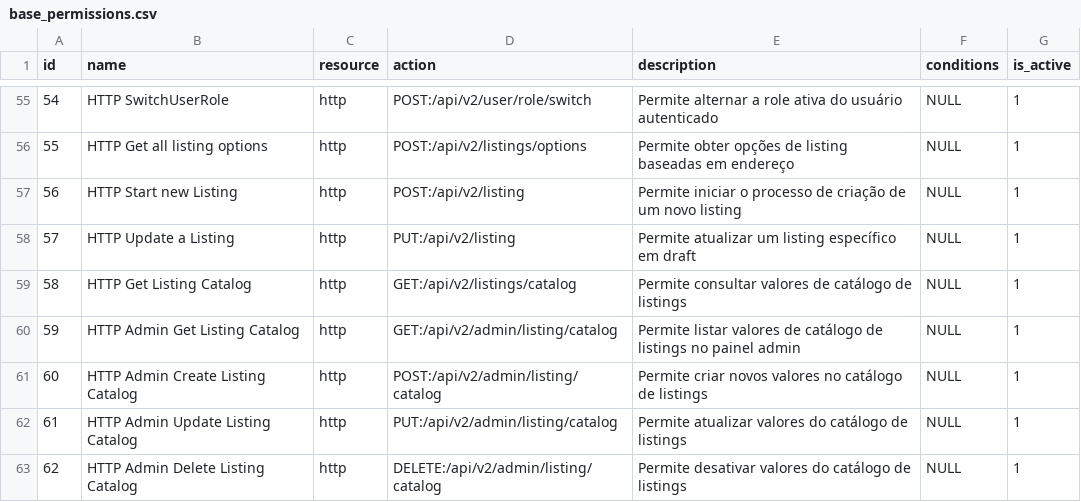
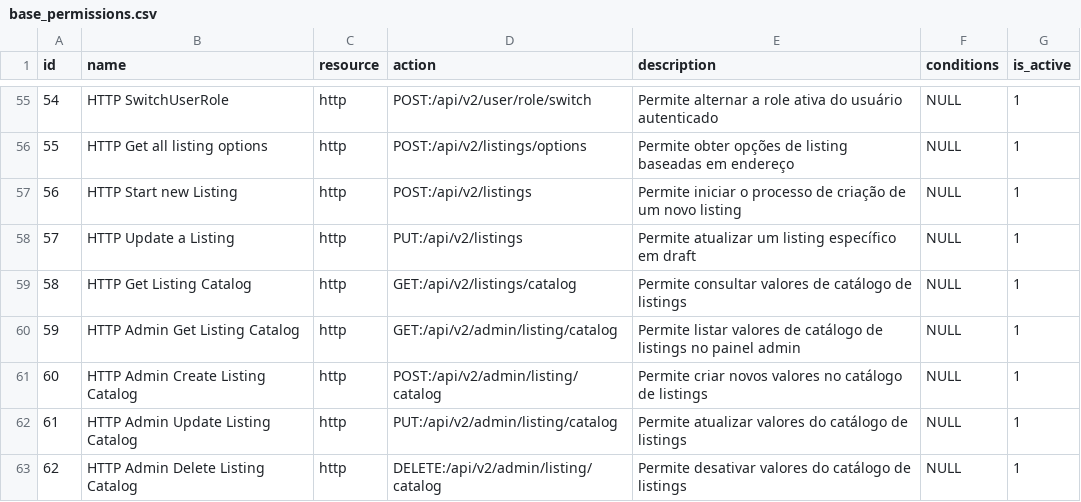
Before and after one commit to projeto-toq/toq_server, a CSV file: data/base_permissions.csv, drawn as a sheet; only a part is shown, gaps mark what is left out.

Commit message:
feat: Update listing endpoints and documentation with example payloads for better clarity

```diff
--- a/data/base_permissions.csv
+++ b/data/base_permissions.csv
@@ -56,4 +56,4 @@ id;name;resource;action;description;conditions;is_active
 55;HTTP Get all listing options;http;POST:/api/v2/listings/options;Permite obter opções de listing baseadas em endereço;NULL;1
-56;HTTP Start new Listing;http;POST:/api/v2/listing;Permite iniciar o processo de criação de um novo listing;NULL;1
-57;HTTP Update a Listing;http;PUT:/api/v2/listing;Permite atualizar um listing específico em draft;NULL;1
+56;HTTP Start new Listing;http;POST:/api/v2/listings;Permite iniciar o processo de criação de um novo listing;NULL;1
+57;HTTP Update a Listing;http;PUT:/api/v2/listings;Permite atualizar um listing específico em draft;NULL;1
 58;HTTP Get Listing Catalog;http;GET:/api/v2/listings/catalog;Permite consultar valores de catálogo de listings;NULL;1
```
Also changed, not shown: 5 other files.
